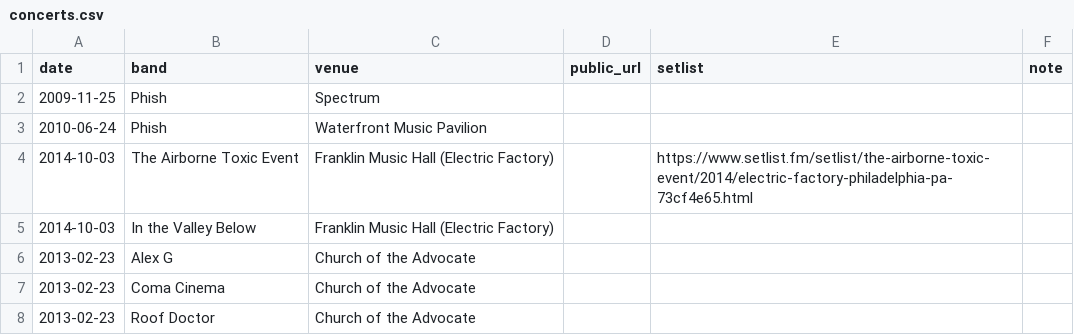
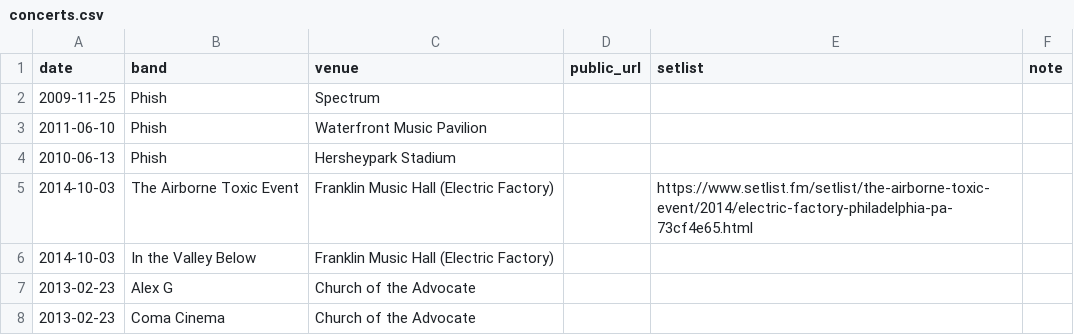
Before and after one commit to jaredwhalen/concert-log, a CSV file: concerts.csv, drawn as a sheet; only a part is shown; the shorter side is filled out with more unchanged rows.

```diff
--- a/concerts.csv
+++ b/concerts.csv
@@ -2,3 +2,4 @@ date,band,venue,public_url,setlist,note
 2009-11-25,Phish,Spectrum,,,
-2010-06-24,Phish,Waterfront Music Pavilion,,,
+2011-06-10,Phish,Waterfront Music Pavilion,,,
+2010-06-13,Phish,Hersheypark Stadium,,,
 2014-10-03,The Airborne Toxic Event,Franklin Music Hall (Electric Factory),,https://www.setlist.fm/setlist/the-airborne-toxic-event/2014/electric-factory-philadelphia-pa-73cf4e65.html,
```
Also changed, not shown: 4 other files.
